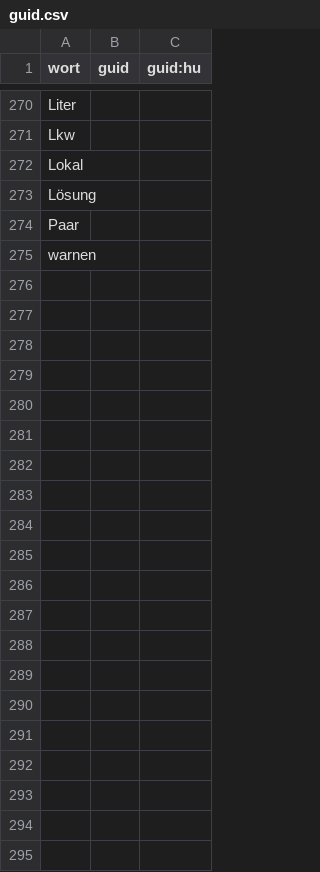
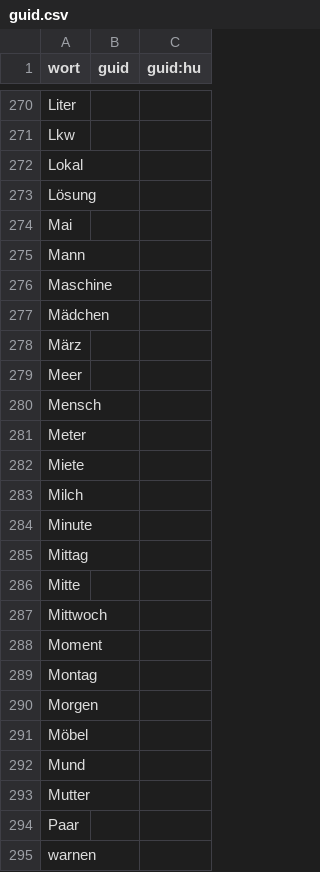
Before and after one commit to AFulgens/ultimate-deutsch, a CSV file: src/data/guid.csv, drawn as a sheet; only a part is shown, gaps mark what is left out; the diff names each change by its address in the sheet, - before the commit and + after, or states it on an @@ line.

```diff
--- a/src/data/guid.csv
+++ b/src/data/guid.csv
+row 274: Mai
+row 275: Mann
+row 276: Maschine
+row 277: Mädchen
+row 278: März
+row 279: Meer
+row 280: Mensch
+row 281: Meter
+row 282: Miete
+row 283: Milch
+row 284: Minute
+row 285: Mittag
+row 286: Mitte
+row 287: Mittwoch
+row 288: Moment
+row 289: Montag
+row 290: Morgen
+row 291: Möbel
+row 292: Mund
+row 293: Mutter
```
Also changed, not shown: src/data/substantiv.csv, src/data/wort.csv, 1 other file.
